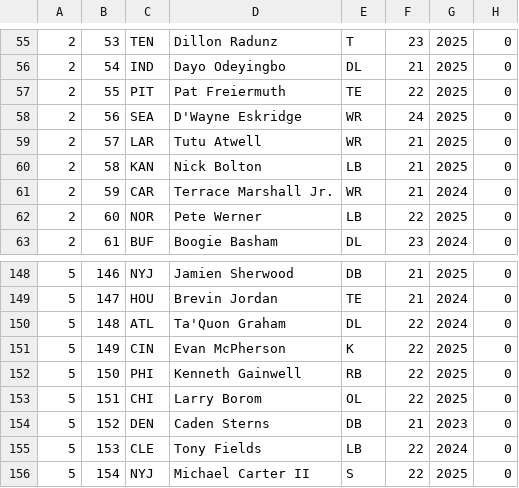
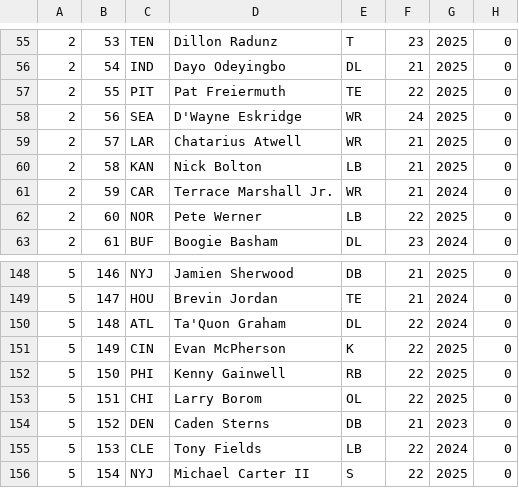
Before and after one commit to TrevBunch/DS-340W-Project, a CSV file: newdata/2021draftraw.csv, drawn as a sheet; only a part is shown, gaps mark what is left out; the diff names each change by its address in the sheet, - before the commit and + after, or states it on an @@ line.

```diff
--- a/newdata/2021draftraw.csv
+++ b/newdata/2021draftraw.csv
-D59: Tutu Atwell
+D59: Chatarius Atwell
-D152: Kenneth Gainwell
+D152: Kenny Gainwell
```
Also changed, not shown: newdata/2020draftraw.csv, newdata/2022draftraw.csv, 5 other files.
